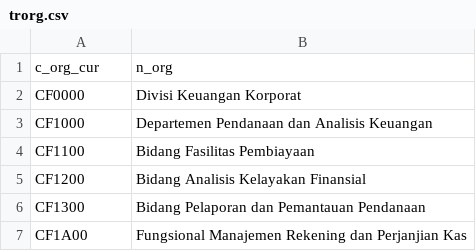
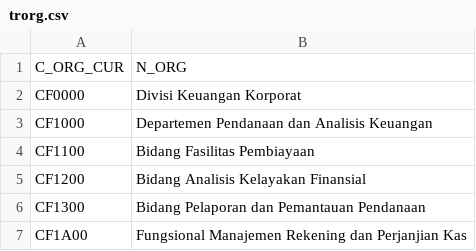
Before and after one commit to Dirgantara-KP/finance-di, a CSV file: database/seeders/data/trorg.csv, drawn as a sheet; only a part is shown; removed rows and columns are numbered as before the commit, all else as after; the diff names each change by its address in the sheet, - before the commit and + after, or states it on an @@ line.

```diff
--- a/database/seeders/data/trorg.csv
+++ b/database/seeders/data/trorg.csv
-row 1: c_org_cur | n_org
+row 1: C_ORG_CUR | N_ORG
```
Also changed, not shown: database/seeders/data/tprrmempii.csv, database/seeders/data/vempsalpayemp.csv, 26 other files.
